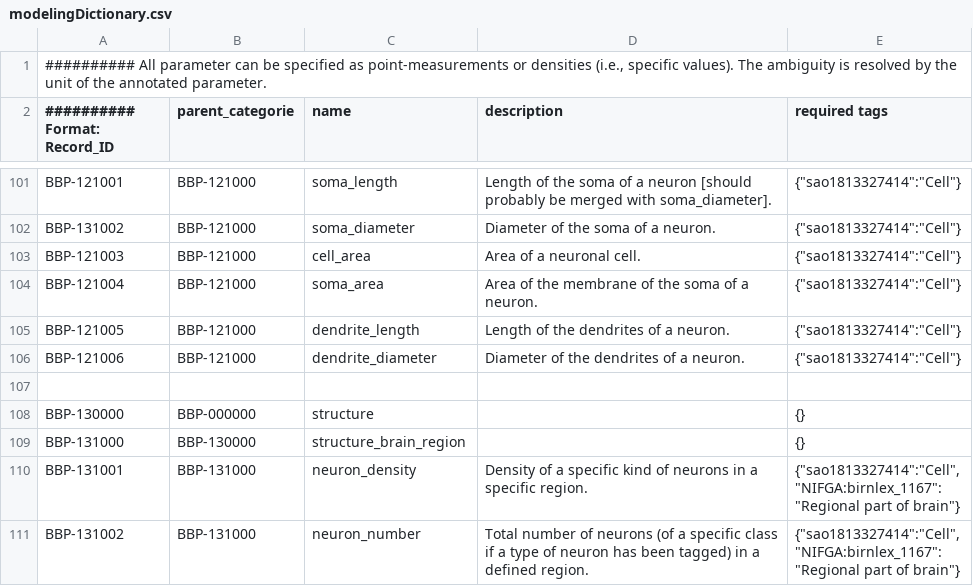
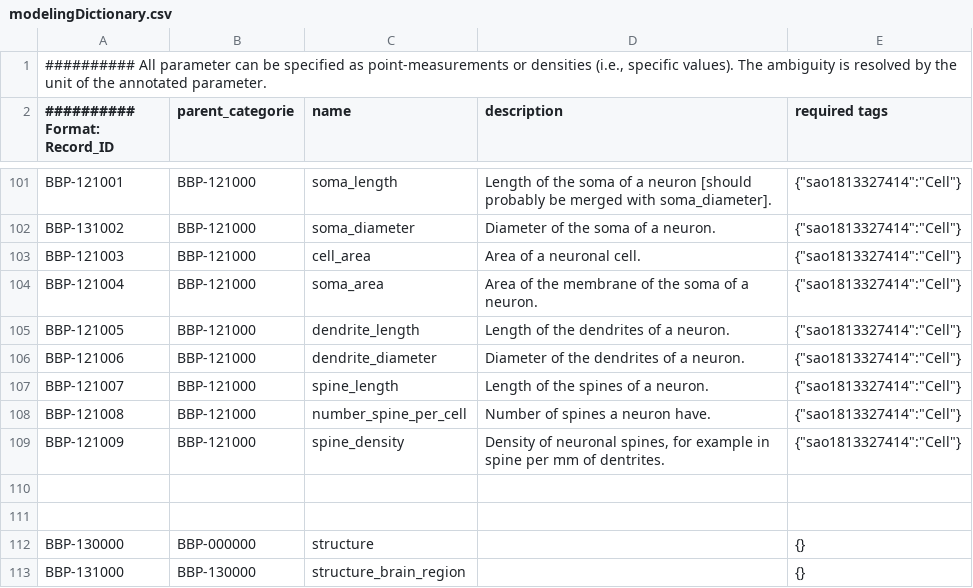
Before and after one commit to BlueBrain/nat, a CSV file: nat/modelingDictionary.csv, drawn as a sheet; only a part is shown, gaps mark what is left out; the shorter side is filled out with more unchanged rows.

Commit message:
Adding parameter for modeling spines.

```diff
--- a/nat/modelingDictionary.csv
+++ b/nat/modelingDictionary.csv
@@ -106,2 +106,6 @@
 "BBP-121006";"BBP-121000";"dendrite_diameter";"Diameter of the dendrites of a neuron.";{"sao1813327414":"Cell"}
+"BBP-121007";"BBP-121000";"spine_length";"Length of the spines of a neuron.";{"sao1813327414":"Cell"}
+"BBP-121008";"BBP-121000";"number_spine_per_cell";"Number of spines a neuron have.";{"sao1813327414":"Cell"}
+"BBP-121009";"BBP-121000";"spine_density";"Density of neuronal spines, for example in spine per mm of dentrites.";{"sao1813327414":"Cell"}
+
 
```
